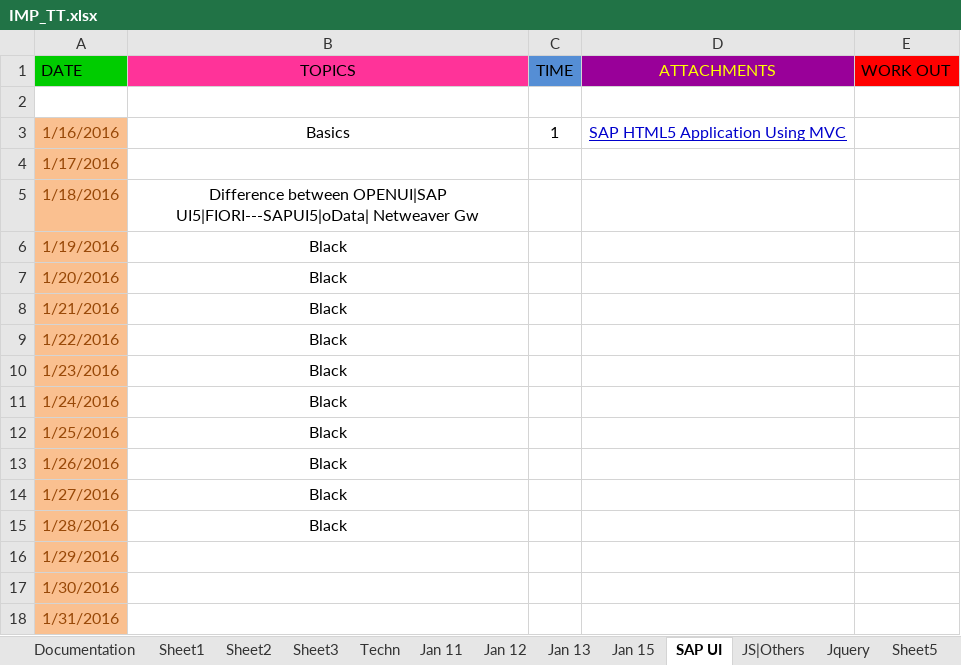
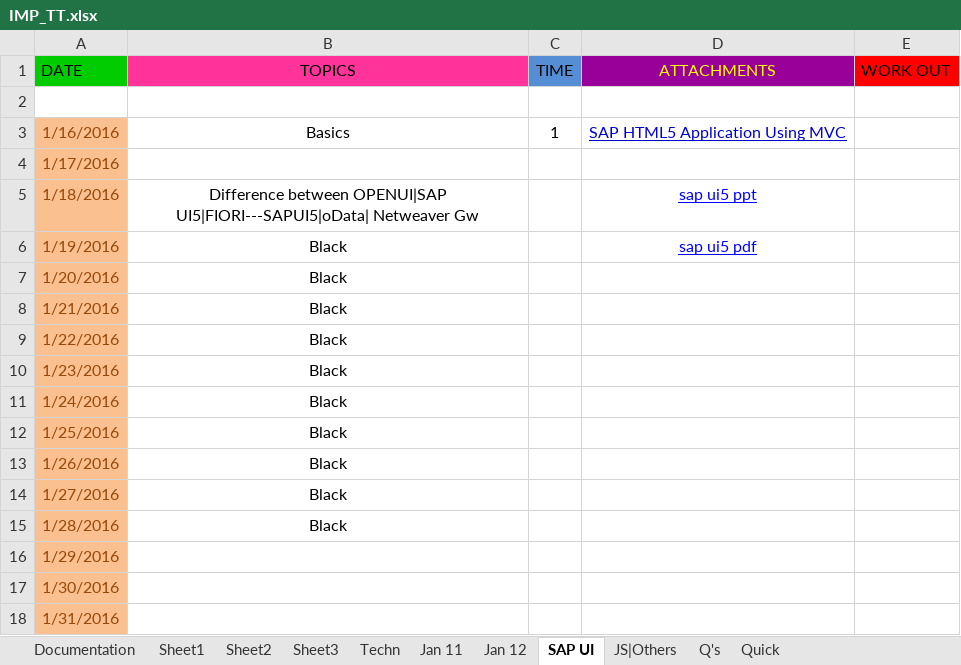
Before and after one commit to sharansp/Practice, an Excel workbook: IMP_TT.xlsx, sheet SAP UI, drawn as a sheet; values as stored, in another font and other column widths than the file's, no borders; the diff names each change by its address in the sheet, - before the commit and + after, or states it on an @@ line.

```diff
--- a/IMP_TT.xlsx (sheet SAP UI)
+++ b/IMP_TT.xlsx (sheet SAP UI)
-sheet tab: Jquery
+sheet tab: Q's
@@ sheet tab hidden: Jan 13 @@
@@ sheet tab hidden: Jan 15 @@
-sheet tab: Sheet5
+sheet tab: Quick
-D5 (ATTACHMENTS): (empty)
+D5 (ATTACHMENTS): sap ui5 ppt
-D6 (ATTACHMENTS): (empty)
+D6 (ATTACHMENTS): sap ui5 pdf
```
Also changed, not shown: sheet Sheet1, sheet Documentation, sheet Techn, charts or pictures, 1 other file.
